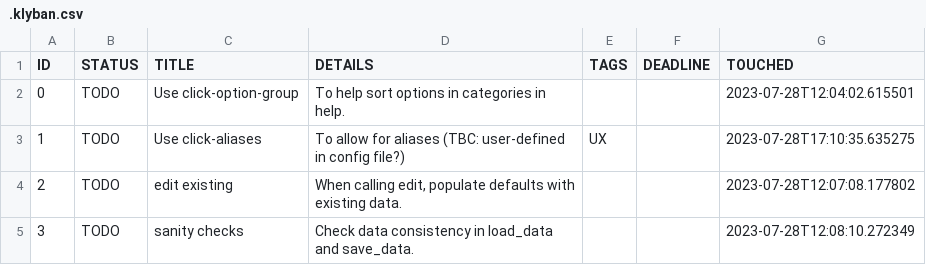
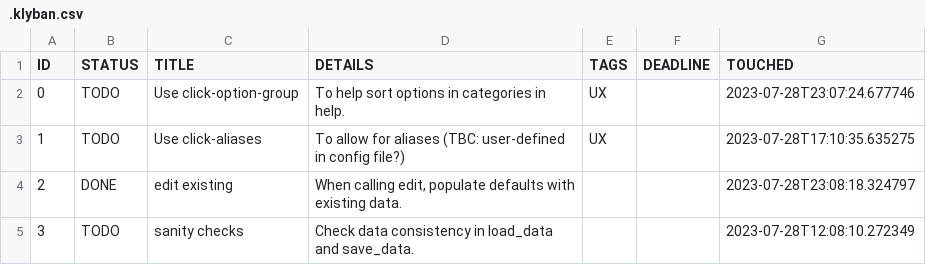
Before and after one commit to nojhan/taskwarrior-deluxe, a CSV file: .klyban.csv, drawn as a sheet.

Commit message:
fix: populate `edit` defaults with the existing data

```diff
--- a/.klyban.csv
+++ b/.klyban.csv
@@ -1,5 +1,5 @@
 "ID","STATUS","TITLE","DETAILS","TAGS","DEADLINE","TOUCHED"
-0,"TODO","Use click-option-group","To help sort options in categories in help.","","","2023-07-28T12:04:02.615501"
+0,"TODO","Use click-option-group","To help sort options in categories in help.","UX","","2023-07-28T23:07:24.677746"
 1,"TODO","Use click-aliases","To allow for aliases (TBC: user-defined in config file?)","UX","","2023-07-28T17:10:35.635275"
-2,"TODO","edit existing","When calling edit, populate defaults with existing data.","","","2023-07-28T12:07:08.177802"
+2,"DONE","edit existing","When calling edit, populate defaults with existing data.","","","2023-07-28T23:08:18.324797"
 3,"TODO","sanity checks","Check data consistency in load_data and save_data.","","","2023-07-28T12:08:10.272349"
```
Also changed, not shown: 1 other file.
